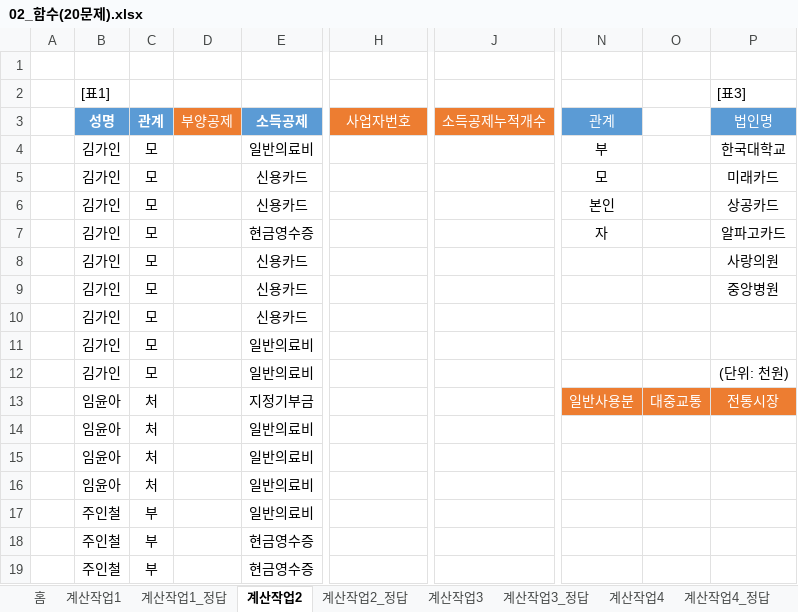
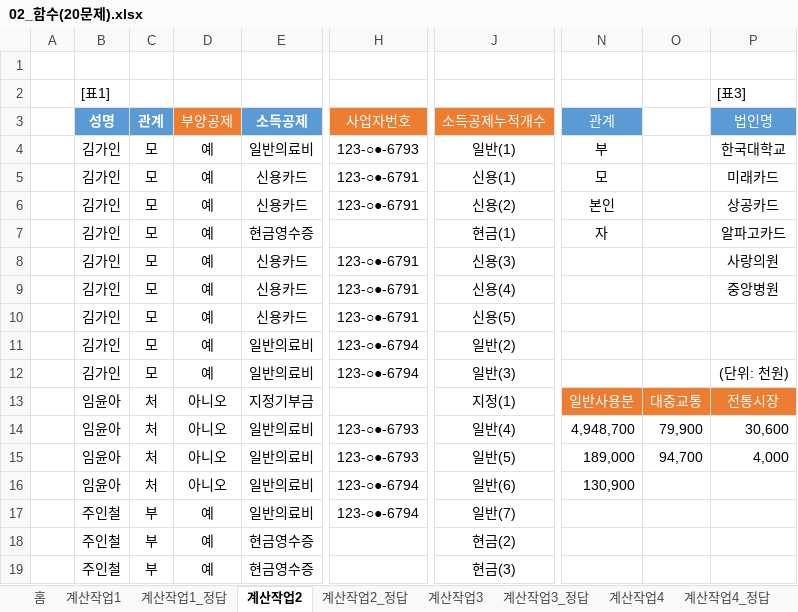
Before and after one commit to jieun000/Craftsman_Information_Processing, an Excel workbook: Spreadsheet&Access3.0/02_함수/02_함수(20문제).xlsx, sheet 계산작업2, drawn as a sheet; only a part is shown, gaps mark what is left out; values as stored, in another font and other column widths than the file's, no borders; the diff covers the shown part only; the diff names each change by its address in the sheet, - before the commit and + after, or states it on an @@ line.

```diff
--- a/Spreadsheet&Access3.0/02_함수/02_함수(20문제).xlsx (sheet 계산작업2)
+++ b/Spreadsheet&Access3.0/02_함수/02_함수(20문제).xlsx (sheet 계산작업2)
-D4:D12: (empty)
+D4:D12: 예
-H4: (empty)
+H4: 123-○●-6793
-J4: (empty)
+J4: 일반(1)
-H5:H6: (empty)
+H5:H6: 123-○●-6791
-J5: (empty)
+J5: 신용(1)
-J6: (empty)
+J6: 신용(2)
-J7: (empty)
+J7: 현금(1)
-H8:H10: (empty)
+H8:H10: 123-○●-6791
-J8: (empty)
+J8: 신용(3)
-J9: (empty)
+J9: 신용(4)
-J10: (empty)
+J10: 신용(5)
-H11:H12: (empty)
+H11:H12: 123-○●-6794
-J11: (empty)
+J11: 일반(2)
-J12: (empty)
+J12: 일반(3)
-D13:D16: (empty)
+D13:D16: 아니오
-J13: (empty)
+J13: 지정(1)
-H14:H15: (empty)
+H14:H15: 123-○●-6793
-J14: (empty)
+J14: 일반(4)
-N14: (empty)
+N14: 4,948,700
-O14: (empty)
+O14: 79,900
-P14: (empty)
+P14: 30,600
-J15: (empty)
+J15: 일반(5)
-N15: (empty)
+N15: 189,000
-O15: (empty)
+O15: 94,700
-P15: (empty)
+P15: 4,000
-H16:H17: (empty)
+H16:H17: 123-○●-6794
-J16: (empty)
+J16: 일반(6)
-N16: (empty)
+N16: 130,900
-D17:D19: (empty)
+D17:D19: 예
-J17: (empty)
+J17: 일반(7)
-J18: (empty)
+J18: 현금(2)
-J19: (empty)
+J19: 현금(3)
```
Also changed, not shown: 68 edited cells elsewhere in this sheet, formulas that keep their value, Spreadsheet&Access3.0/03_배열수식/03_배열수식(20문제).xlsx, 1 other file.
